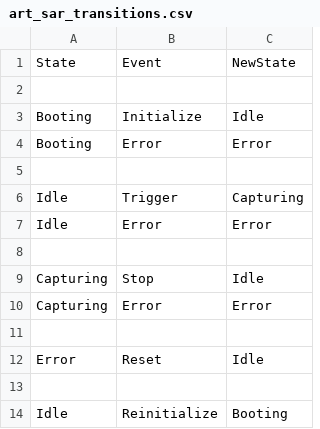
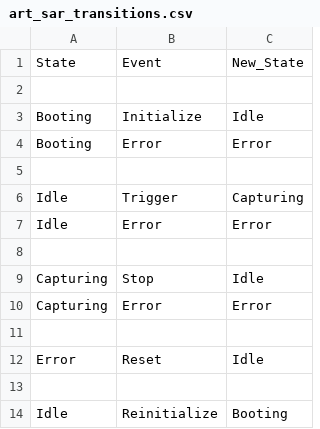
Before and after one commit to agamez/c_fsm_generator, a CSV file: examples/art_sar_transitions.csv, drawn as a sheet.

Commit message:
Replace user written (even if aided by us) functions with a table of pointers to functions that determines which function to call to process any given event

```diff
--- a/examples/art_sar_transitions.csv
+++ b/examples/art_sar_transitions.csv
@@ -1,2 +1,2 @@
-State, Event, NewState
+State, Event, New_State
 
```
Also changed, not shown: 12 other files.
